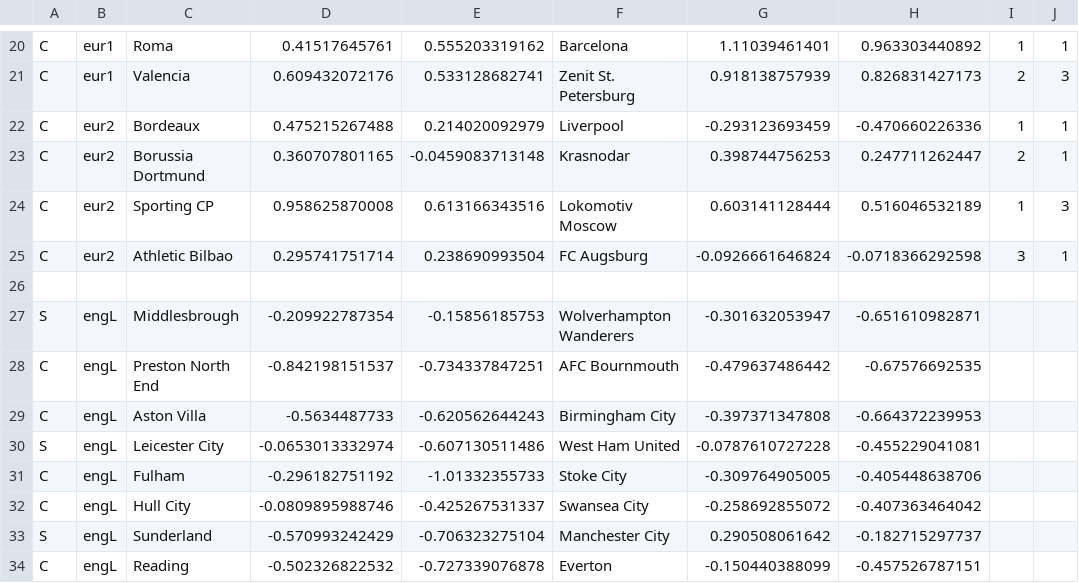
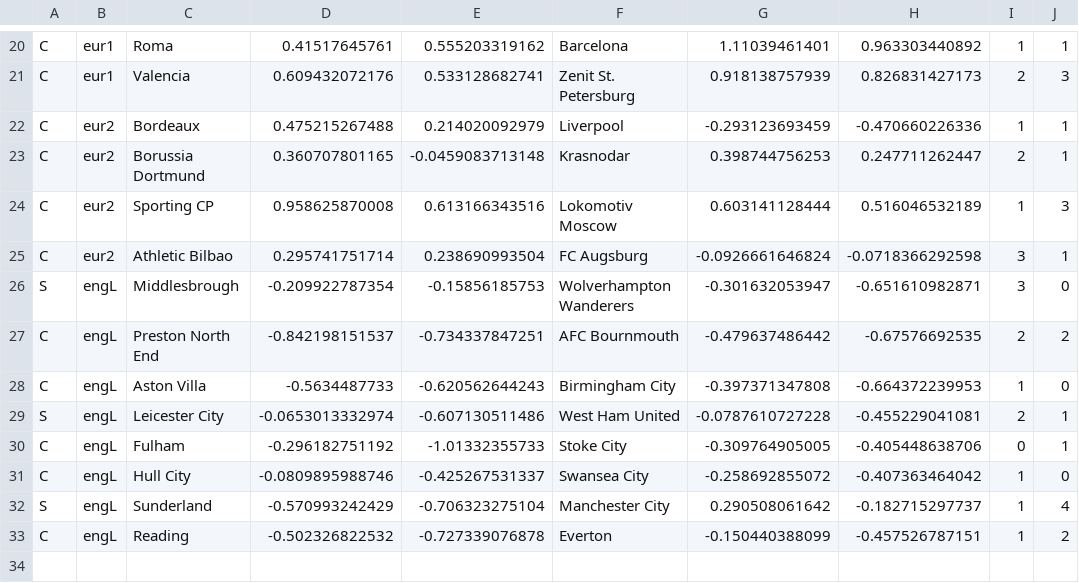
Before and after one commit to ronfe/footshow, a CSV file: 1516results/cups.csv, drawn as a sheet; only a part is shown, gaps mark what is left out.

```diff
--- a/1516results/cups.csv
+++ b/1516results/cups.csv
@@ -25,10 +25,9 @@ C,eur2,Sporting CP,0.958625870008,0.613166343516,Lokomotiv Moscow,0.603141128444
 C,eur2,Athletic Bilbao,0.295741751714,0.238690993504,FC Augsburg,-0.0926661646824,-0.0718366292598,3,1
-
-S,engL,Middlesbrough,-0.209922787354,-0.15856185753,Wolverhampton Wanderers,-0.301632053947,-0.651610982871
-C,engL,Preston North End,-0.842198151537,-0.734337847251,AFC Bournmouth,-0.479637486442,-0.67576692535
-C,engL,Aston Villa,-0.5634487733,-0.620562644243,Birmingham City,-0.397371347808,-0.664372239953
-S,engL,Leicester City,-0.0653013332974,-0.607130511486,West Ham United,-0.0787610727228,-0.455229041081
-C,engL,Fulham,-0.296182751192,-1.01332355733,Stoke City,-0.309764905005,-0.405448638706
-C,engL,Hull City,-0.0809895988746,-0.425267531337,Swansea City,-0.258692855072,-0.407363464042
-S,engL,Sunderland,-0.570993242429,-0.706323275104,Manchester City,0.290508061642,-0.182715297737
-C,engL,Reading,-0.502326822532,-0.727339076878,Everton,-0.150440388099,-0.457526787151
+S,engL,Middlesbrough,-0.209922787354,-0.15856185753,Wolverhampton Wanderers,-0.301632053947,-0.651610982871,3,0
+C,engL,Preston North End,-0.842198151537,-0.734337847251,AFC Bournmouth,-0.479637486442,-0.67576692535,2,2
+C,engL,Aston Villa,-0.5634487733,-0.620562644243,Birmingham City,-0.397371347808,-0.664372239953,1,0
+S,engL,Leicester City,-0.0653013332974,-0.607130511486,West Ham United,-0.0787610727228,-0.455229041081,2,1
+C,engL,Fulham,-0.296182751192,-1.01332355733,Stoke City,-0.309764905005,-0.405448638706,0,1
+C,engL,Hull City,-0.0809895988746,-0.425267531337,Swansea City,-0.258692855072,-0.407363464042,1,0
+S,engL,Sunderland,-0.570993242429,-0.706323275104,Manchester City,0.290508061642,-0.182715297737,1,4
+C,engL,Reading,-0.502326822532,-0.727339076878,Everton,-0.150440388099,-0.457526787151,1,2
```
Also changed, not shown: 1516results/esp1.csv, 1516results/fra1.csv, 12 other files.
